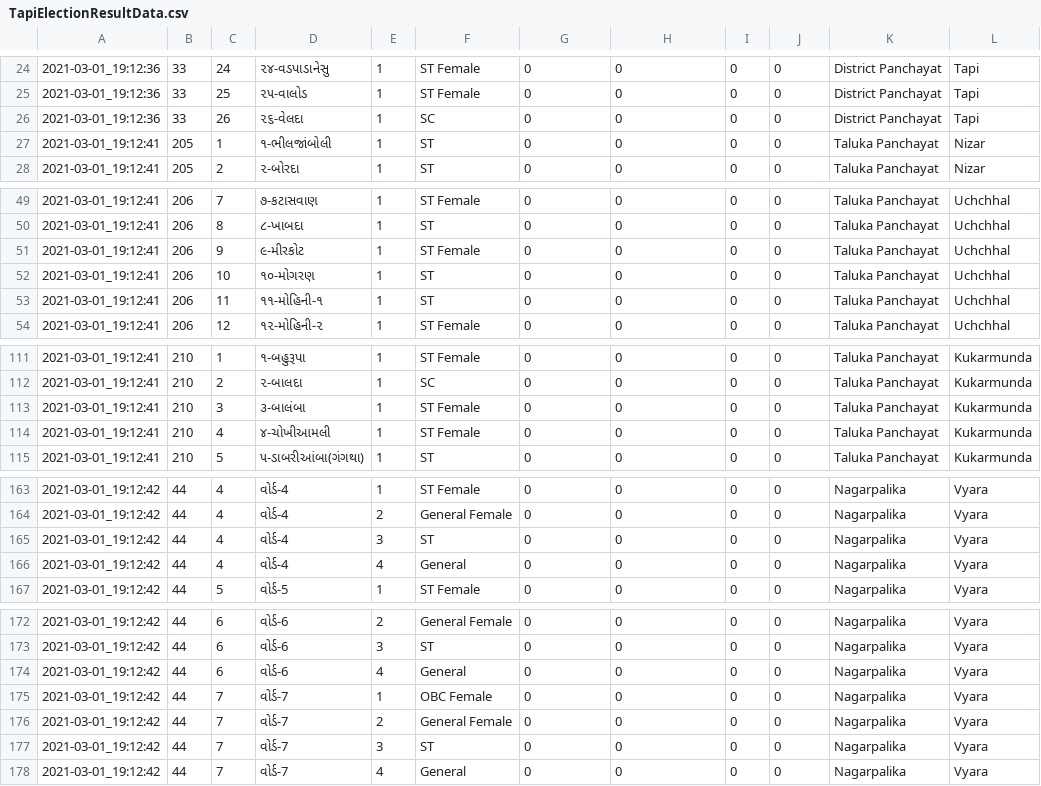
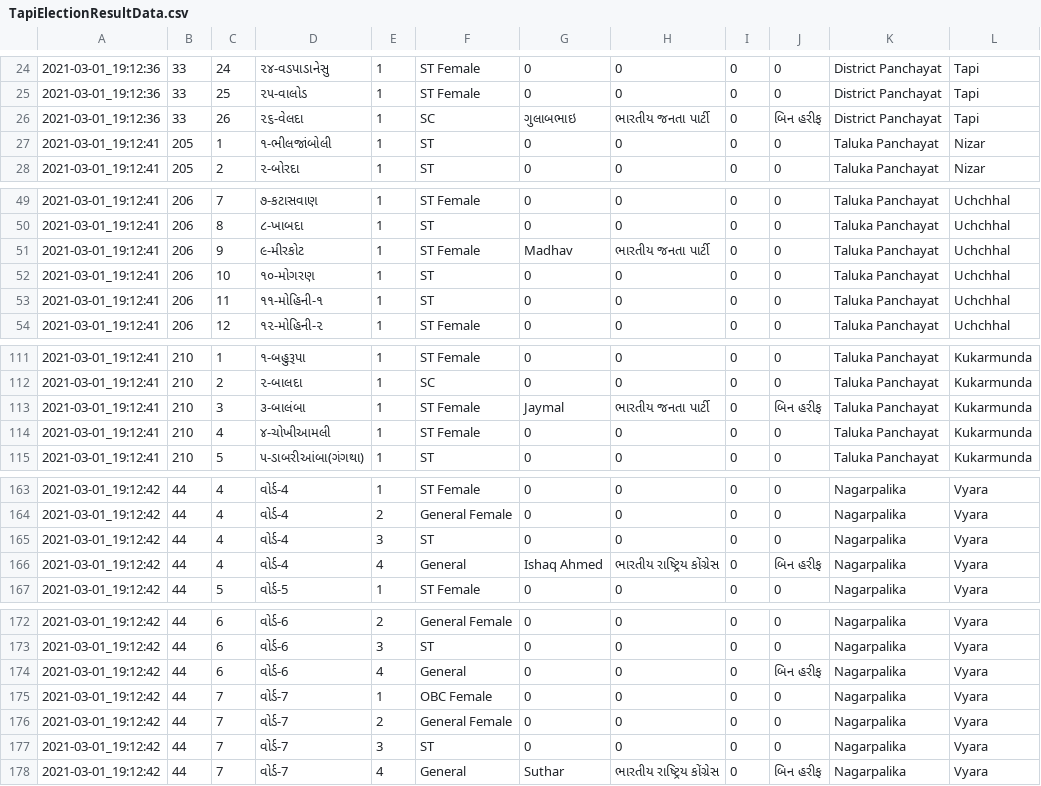
Before and after one commit to gujaratibapu/csvfile, a CSV file: TapiElectionResultData.csv, drawn as a sheet; only a part is shown, gaps mark what is left out.

Commit message:
Update

```diff
--- a/TapiElectionResultData.csv
+++ b/TapiElectionResultData.csv
@@ -25,3 +25,3 @@
 2021-03-01_19:12:36,33,25,૨૫-વાલોડ,1,ST Female,0,0,0,0,District Panchayat,Tapi
-2021-03-01_19:12:36,33,26,૨૬-વેલદા,1,SC,0,0,0,0,District Panchayat,Tapi
+2021-03-01_19:12:36,33,26,૨૬-વેલદા,1,SC,ગુલાબભાઇ,ભારતીય જનતા પાર્ટી,0,બિન હરીફ,District Panchayat,Tapi
 2021-03-01_19:12:41,205,1,૧-ભીલજાંબોલી,1,ST,0,0,0,0,Taluka Panchayat,Nizar
@@ -50,3 +50,3 @@
 2021-03-01_19:12:41,206,8,૮-ખાબદા,1,ST,0,0,0,0,Taluka Panchayat,Uchchhal
-2021-03-01_19:12:41,206,9,૯-મીરકોટ,1,ST Female,0,0,0,0,Taluka Panchayat,Uchchhal
+2021-03-01_19:12:41,206,9,૯-મીરકોટ,1,ST Female,Madhav,ભારતીય જનતા પાર્ટી,0,0,Taluka Panchayat,Uchchhal
 2021-03-01_19:12:41,206,10,૧૦-મોગરણ,1,ST,0,0,0,0,Taluka Panchayat,Uchchhal
@@ -112,3 +112,3 @@
 2021-03-01_19:12:41,210,2,૨-બાલદા,1,SC,0,0,0,0,Taluka Panchayat,Kukarmunda
-2021-03-01_19:12:41,210,3,૩-બાલંબા,1,ST Female,0,0,0,0,Taluka Panchayat,Kukarmunda
+2021-03-01_19:12:41,210,3,૩-બાલંબા,1,ST Female,Jaymal,ભારતીય જનતા પાર્ટી,0,બિન હરીફ,Taluka Panchayat,Kukarmunda
 2021-03-01_19:12:41,210,4,૪-ચોખીઆમલી,1,ST Female,0,0,0,0,Taluka Panchayat,Kukarmunda
@@ -165,3 +165,3 @@
 2021-03-01_19:12:42,44,4,વોર્ડ-4,3,ST,0,0,0,0,Nagarpalika,Vyara
-2021-03-01_19:12:42,44,4,વોર્ડ-4,4,General,0,0,0,0,Nagarpalika,Vyara
+2021-03-01_19:12:42,44,4,વોર્ડ-4,4,General,Ishaq Ahmed,ભારતીય રાષ્ટ્રિય કોંગ્રેસ,0,બિન હરીફ,Nagarpalika,Vyara
 2021-03-01_19:12:42,44,5,વોર્ડ-5,1,ST Female,0,0,0,0,Nagarpalika,Vyara
@@ -173,3 +173,3 @@
 2021-03-01_19:12:42,44,6,વોર્ડ-6,3,ST,0,0,0,0,Nagarpalika,Vyara
-2021-03-01_19:12:42,44,6,વોર્ડ-6,4,General,0,0,0,0,Nagarpalika,Vyara
+2021-03-01_19:12:42,44,6,વોર્ડ-6,4,General,0,0,0,બિન હરીફ,Nagarpalika,Vyara
 2021-03-01_19:12:42,44,7,વોર્ડ-7,1,OBC Female,0,0,0,0,Nagarpalika,Vyara
@@ -177,2 +177,2 @@
 2021-03-01_19:12:42,44,7,વોર્ડ-7,3,ST,0,0,0,0,Nagarpalika,Vyara
-2021-03-01_19:12:42,44,7,વોર્ડ-7,4,General,0,0,0,0,Nagarpalika,Vyara
+2021-03-01_19:12:42,44,7,વોર્ડ-7,4,General,Suthar,ભારતીય રાષ્ટ્રિય કોંગ્રેસ,0,બિન હરીફ,Nagarpalika,Vyara
```
